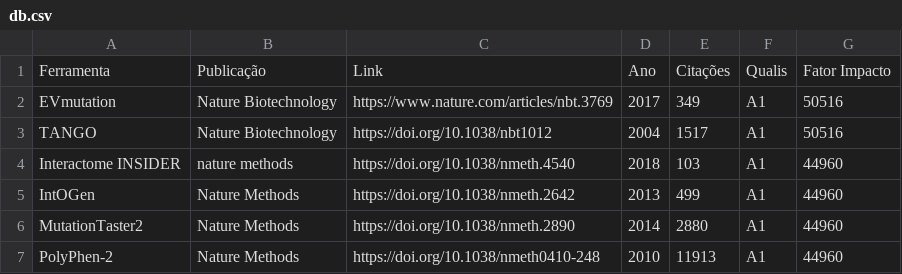
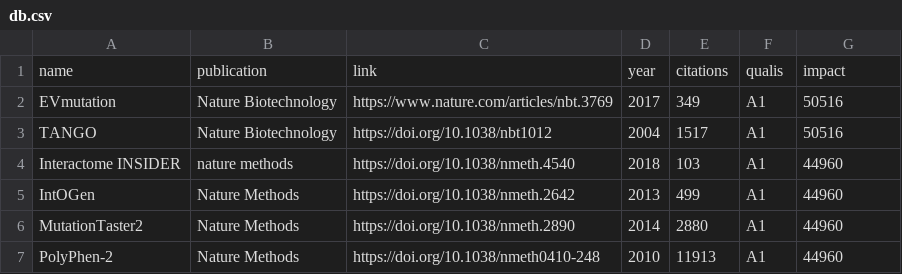
Before and after one commit to jeronimopenha/INF723, a CSV file: db/db.csv, drawn as a sheet; only a part is shown.

```diff
--- a/db/db.csv
+++ b/db/db.csv
@@ -1,2 +1,2 @@
-Ferramenta,Publicação,Link,Ano,Citações,Qualis,Fator Impacto
+name,publication,link,year,citations,qualis,impact
 EVmutation,Nature Biotechnology,https://www.nature.com/articles/nbt.3769,2017,349,A1,50516
```
Also changed, not shown: 11 other files.
